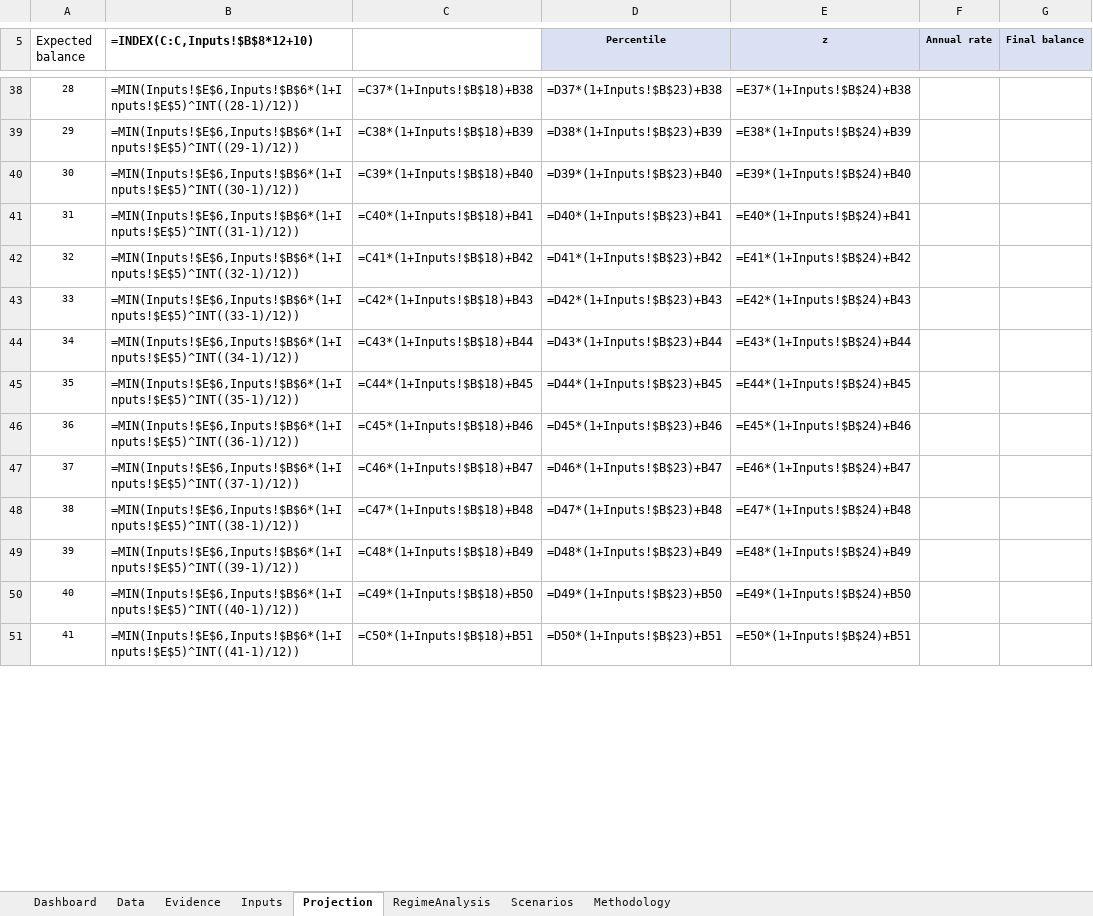
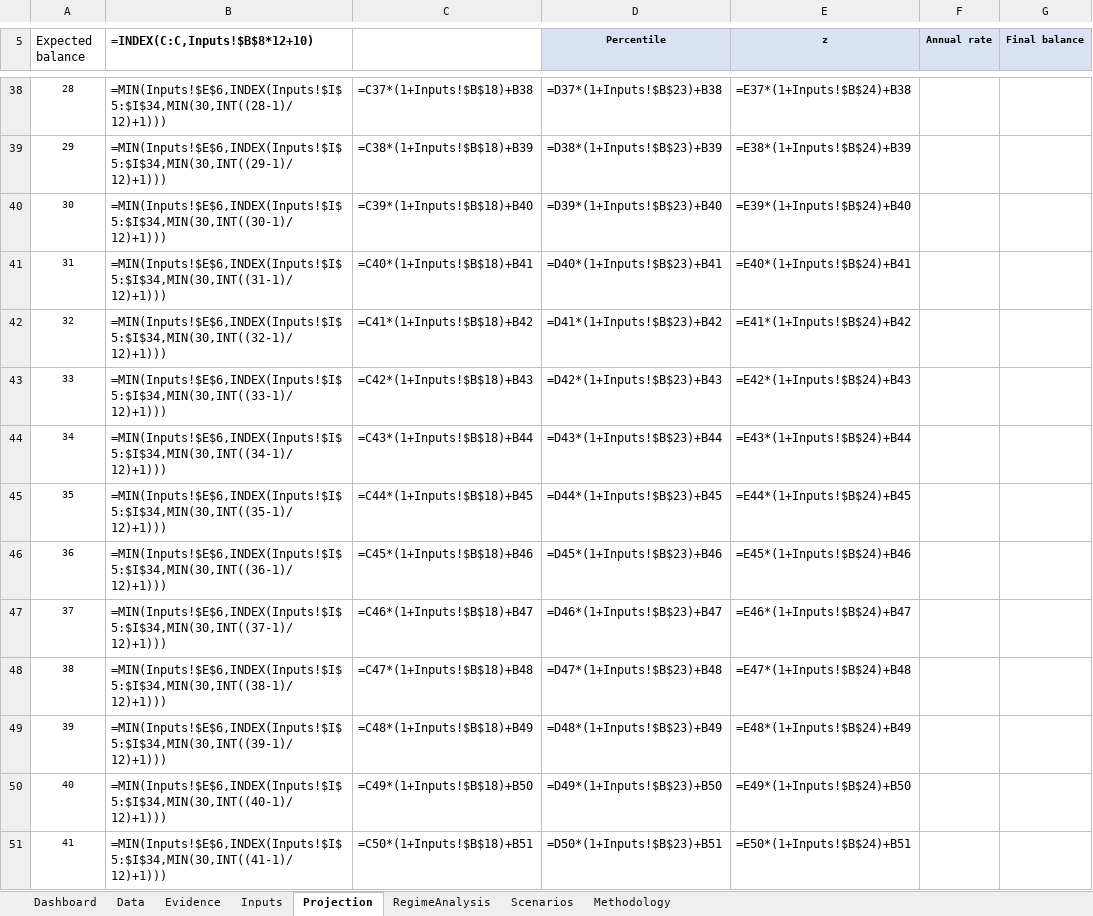
Before and after one commit to HoldenCole/IBKRTradingBot, an Excel workbook: GrowthProjection.xlsx, sheet Projection, drawn as a sheet; only a part is shown, gaps mark what is left out; values as stored, in another font and other column widths than the file's, no borders; formulas without a stored value are shown as written; charts and pictures not drawn; the diff covers the shown part only; the diff names each change by its address in the sheet, - before the commit and + after, or states it on an @@ line.

```diff
--- a/GrowthProjection.xlsx (sheet Projection)
+++ b/GrowthProjection.xlsx (sheet Projection)
-B38 (=INDEX(C:C,Inputs!$B$8*12+10)): =MIN(Inputs!$E$6,Inputs!$B$6*(1+Inputs!$E$5)^INT((28-1)/12))
+B38 (=INDEX(C:C,Inputs!$B$8*12+10)): =MIN(Inputs!$E$6,INDEX(Inputs!$I$5:$I$34,MIN(30,INT((28-1)/12)+1)))
-B39 (=INDEX(C:C,Inputs!$B$8*12+10)): =MIN(Inputs!$E$6,Inputs!$B$6*(1+Inputs!$E$5)^INT((29-1)/12))
+B39 (=INDEX(C:C,Inputs!$B$8*12+10)): =MIN(Inputs!$E$6,INDEX(Inputs!$I$5:$I$34,MIN(30,INT((29-1)/12)+1)))
-B40 (=INDEX(C:C,Inputs!$B$8*12+10)): =MIN(Inputs!$E$6,Inputs!$B$6*(1+Inputs!$E$5)^INT((30-1)/12))
+B40 (=INDEX(C:C,Inputs!$B$8*12+10)): =MIN(Inputs!$E$6,INDEX(Inputs!$I$5:$I$34,MIN(30,INT((30-1)/12)+1)))
-B41 (=INDEX(C:C,Inputs!$B$8*12+10)): =MIN(Inputs!$E$6,Inputs!$B$6*(1+Inputs!$E$5)^INT((31-1)/12))
+B41 (=INDEX(C:C,Inputs!$B$8*12+10)): =MIN(Inputs!$E$6,INDEX(Inputs!$I$5:$I$34,MIN(30,INT((31-1)/12)+1)))
-B42 (=INDEX(C:C,Inputs!$B$8*12+10)): =MIN(Inputs!$E$6,Inputs!$B$6*(1+Inputs!$E$5)^INT((32-1)/12))
+B42 (=INDEX(C:C,Inputs!$B$8*12+10)): =MIN(Inputs!$E$6,INDEX(Inputs!$I$5:$I$34,MIN(30,INT((32-1)/12)+1)))
-B43 (=INDEX(C:C,Inputs!$B$8*12+10)): =MIN(Inputs!$E$6,Inputs!$B$6*(1+Inputs!$E$5)^INT((33-1)/12))
+B43 (=INDEX(C:C,Inputs!$B$8*12+10)): =MIN(Inputs!$E$6,INDEX(Inputs!$I$5:$I$34,MIN(30,INT((33-1)/12)+1)))
-B44 (=INDEX(C:C,Inputs!$B$8*12+10)): =MIN(Inputs!$E$6,Inputs!$B$6*(1+Inputs!$E$5)^INT((34-1)/12))
+B44 (=INDEX(C:C,Inputs!$B$8*12+10)): =MIN(Inputs!$E$6,INDEX(Inputs!$I$5:$I$34,MIN(30,INT((34-1)/12)+1)))
-B45 (=INDEX(C:C,Inputs!$B$8*12+10)): =MIN(Inputs!$E$6,Inputs!$B$6*(1+Inputs!$E$5)^INT((35-1)/12))
+B45 (=INDEX(C:C,Inputs!$B$8*12+10)): =MIN(Inputs!$E$6,INDEX(Inputs!$I$5:$I$34,MIN(30,INT((35-1)/12)+1)))
-B46 (=INDEX(C:C,Inputs!$B$8*12+10)): =MIN(Inputs!$E$6,Inputs!$B$6*(1+Inputs!$E$5)^INT((36-1)/12))
+B46 (=INDEX(C:C,Inputs!$B$8*12+10)): =MIN(Inputs!$E$6,INDEX(Inputs!$I$5:$I$34,MIN(30,INT((36-1)/12)+1)))
-B47 (=INDEX(C:C,Inputs!$B$8*12+10)): =MIN(Inputs!$E$6,Inputs!$B$6*(1+Inputs!$E$5)^INT((37-1)/12))
+B47 (=INDEX(C:C,Inputs!$B$8*12+10)): =MIN(Inputs!$E$6,INDEX(Inputs!$I$5:$I$34,MIN(30,INT((37-1)/12)+1)))
-B48 (=INDEX(C:C,Inputs!$B$8*12+10)): =MIN(Inputs!$E$6,Inputs!$B$6*(1+Inputs!$E$5)^INT((38-1)/12))
+B48 (=INDEX(C:C,Inputs!$B$8*12+10)): =MIN(Inputs!$E$6,INDEX(Inputs!$I$5:$I$34,MIN(30,INT((38-1)/12)+1)))
-B49 (=INDEX(C:C,Inputs!$B$8*12+10)): =MIN(Inputs!$E$6,Inputs!$B$6*(1+Inputs!$E$5)^INT((39-1)/12))
+B49 (=INDEX(C:C,Inputs!$B$8*12+10)): =MIN(Inputs!$E$6,INDEX(Inputs!$I$5:$I$34,MIN(30,INT((39-1)/12)+1)))
-B50 (=INDEX(C:C,Inputs!$B$8*12+10)): =MIN(Inputs!$E$6,Inputs!$B$6*(1+Inputs!$E$5)^INT((40-1)/12))
+B50 (=INDEX(C:C,Inputs!$B$8*12+10)): =MIN(Inputs!$E$6,INDEX(Inputs!$I$5:$I$34,MIN(30,INT((40-1)/12)+1)))
-B51 (=INDEX(C:C,Inputs!$B$8*12+10)): =MIN(Inputs!$E$6,Inputs!$B$6*(1+Inputs!$E$5)^INT((41-1)/12))
+B51 (=INDEX(C:C,Inputs!$B$8*12+10)): =MIN(Inputs!$E$6,INDEX(Inputs!$I$5:$I$34,MIN(30,INT((41-1)/12)+1)))
```
Also changed, not shown: 346 edited cells elsewhere in this sheet, sheet Inputs, sheet Methodology.
